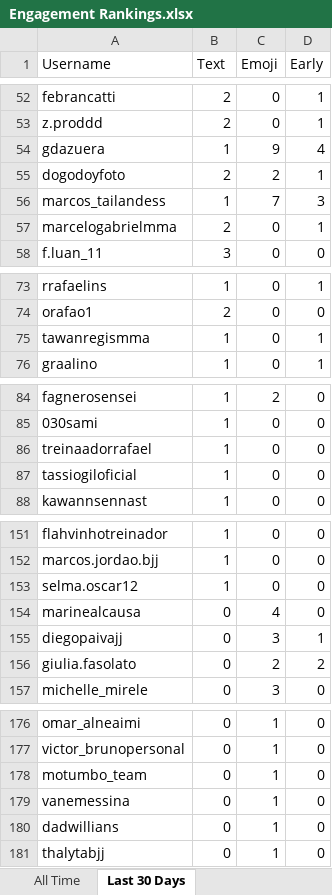
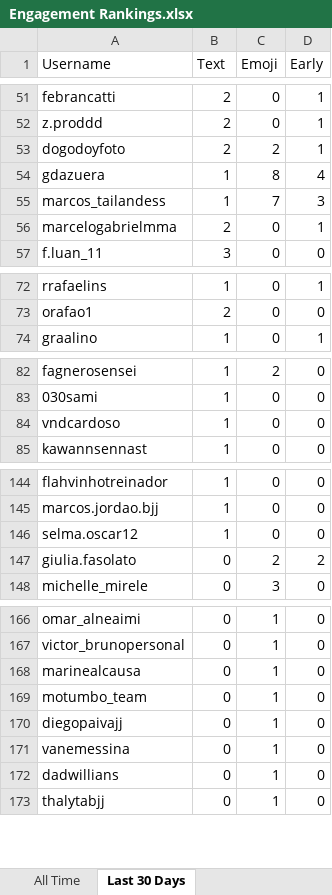
Before and after one commit to paxlucta/peace-grappler, an Excel workbook: Engagement Rankings.xlsx, sheet Last 30 Days, drawn as a sheet; only a part is shown, gaps mark what is left out; values as stored, in another font and other column widths than the file's, no borders; removed rows and columns are numbered as before the commit, all else as after; the diff covers the shown part only; the diff names each change by its address in the sheet, - before the commit and + after, or states it on an @@ line.

```diff
--- a/Engagement Rankings.xlsx (sheet Last 30 Days)
+++ b/Engagement Rankings.xlsx (sheet Last 30 Days)
-row 54: gdazuera | 1 | 9 | 4
+row 54: gdazuera | 1 | 8 | 4
-row 75: tawanregismma | 1 | 0 | 1
-A84 (Username): treinaadorrafael
+A84 (Username): vndcardoso
-row 87: tassiogiloficial | 1 | 0 | 0
-row 154: marinealcausa | 0 | 4 | 0
-row 155: diegopaivajj | 0 | 3 | 1
+row 168: marinealcausa | 0 | 1 | 0
+row 170: diegopaivajj | 0 | 1 | 0
```
Also changed, not shown: 7 added rows, 18 removed rows and 18 edited cells elsewhere in this sheet, 6 other files.
